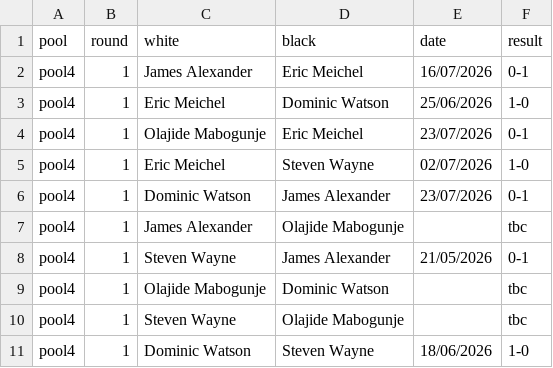
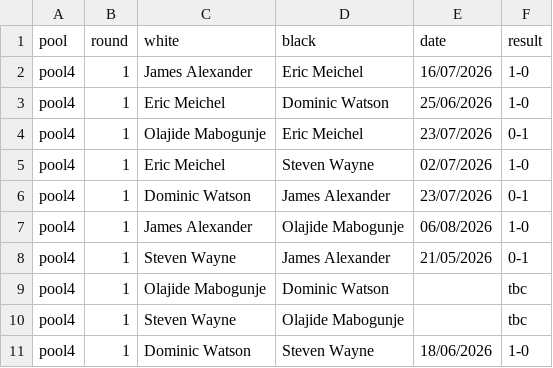
Before and after one commit to MiltonKeynesChessClub/clubwebsite, a CSV file: _data/results/internal/2026/championship/pool4/pairings.csv, drawn as a sheet.

Commit message:
Latest results

```diff
--- a/_data/results/internal/2026/championship/pool4/pairings.csv
+++ b/_data/results/internal/2026/championship/pool4/pairings.csv
@@ -1,3 +1,3 @@
 pool,round,white,black,date,result
-pool4,1,James Alexander,Eric Meichel,16/07/2026,0-1
+pool4,1,James Alexander,Eric Meichel,16/07/2026,1-0
 pool4,1,Eric Meichel,Dominic Watson,25/06/2026,1-0
@@ -6,3 +6,3 @@ pool4,1,Eric Meichel,Steven Wayne,02/07/2026,1-0
 pool4,1,Dominic Watson,James Alexander,23/07/2026,0-1
-pool4,1,James Alexander,Olajide Mabogunje,,tbc
+pool4,1,James Alexander,Olajide Mabogunje,06/08/2026,1-0
 pool4,1,Steven Wayne,James Alexander,21/05/2026,0-1
```
Also changed, not shown: 1 other file.
